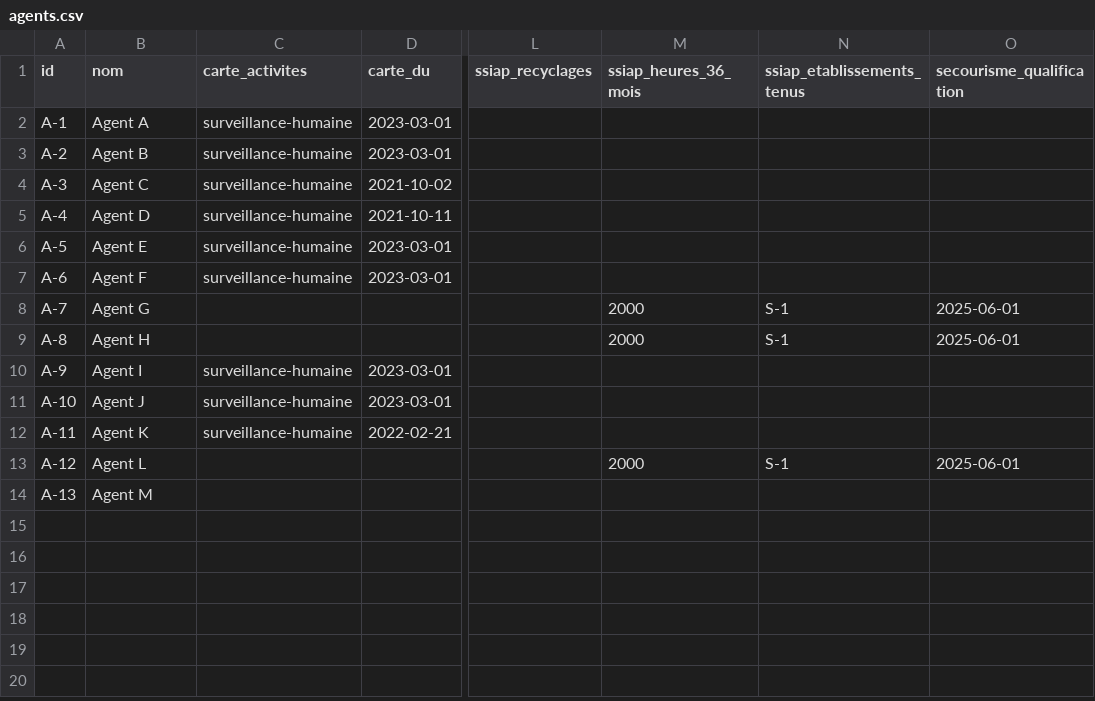
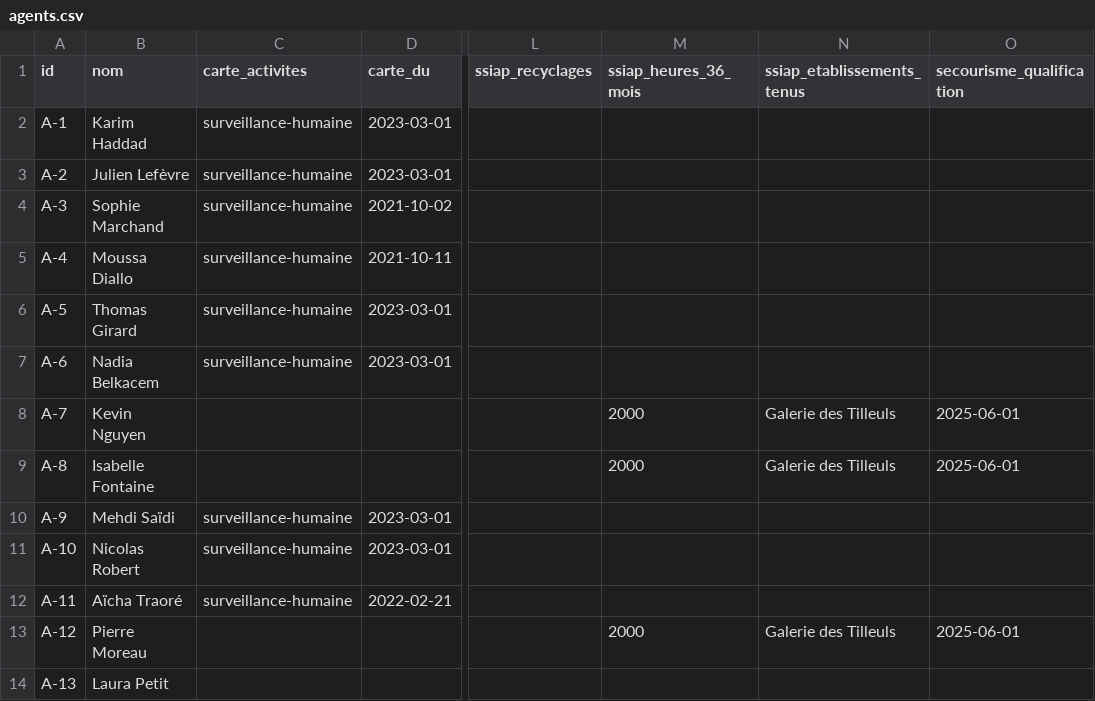
Before and after one commit to caracole-ai/agency-harness, a CSV file: exemples/client-fictif/agents.csv, drawn as a sheet; only a part is shown, gaps mark what is left out; the diff names each change by its address in the sheet, - before the commit and + after, or states it on an @@ line.

```diff
--- a/exemples/client-fictif/agents.csv
+++ b/exemples/client-fictif/agents.csv
-B2 (nom): Agent A
+B2 (nom): Karim Haddad
-B3 (nom): Agent B
+B3 (nom): Julien Lefèvre
-B4 (nom): Agent C
+B4 (nom): Sophie Marchand
-B5 (nom): Agent D
+B5 (nom): Moussa Diallo
-B6 (nom): Agent E
+B6 (nom): Thomas Girard
-B7 (nom): Agent F
+B7 (nom): Nadia Belkacem
-B8 (nom): Agent G
+B8 (nom): Kevin Nguyen
-N8:N9 (ssiap_etablissements_tenus): S-1
+N8:N9 (ssiap_etablissements_tenus): Galerie des Tilleuls
-B9 (nom): Agent H
+B9 (nom): Isabelle Fontaine
-B10 (nom): Agent I
+B10 (nom): Mehdi Saïdi
-B11 (nom): Agent J
+B11 (nom): Nicolas Robert
-B12 (nom): Agent K
+B12 (nom): Aïcha Traoré
-B13 (nom): Agent L
+B13 (nom): Pierre Moreau
-N13 (ssiap_etablissements_tenus): S-1
+N13 (ssiap_etablissements_tenus): Galerie des Tilleuls
-B14 (nom): Agent M
+B14 (nom): Laura Petit
```
Also changed, not shown: exemples/client-fictif/planning.csv, 23 other files.
